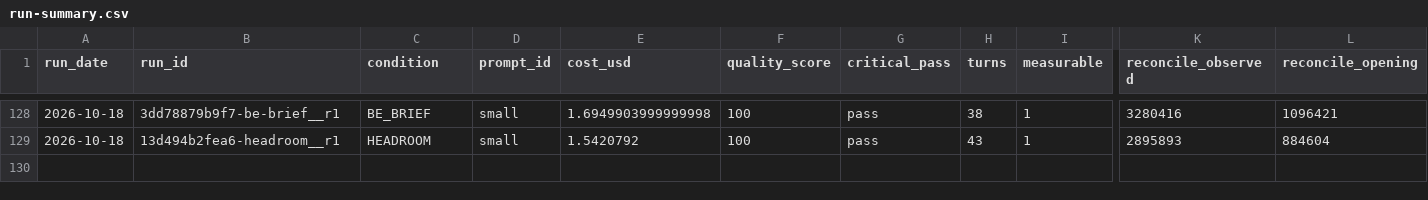
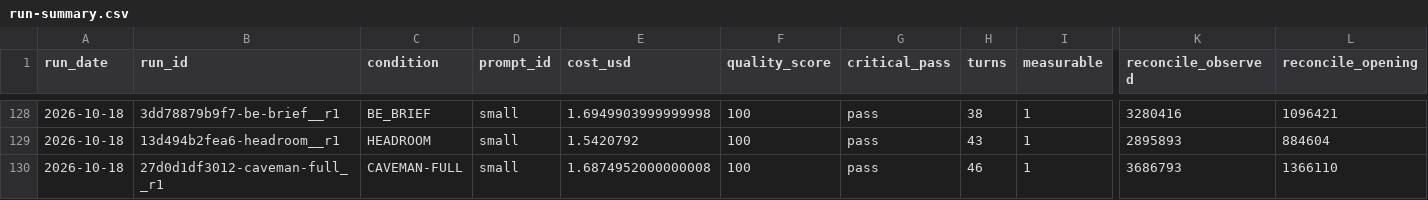
Before and after one commit to YangJunMan/claude-code-token-savings-benchmark, a CSV file: data/run-summary.csv, drawn as a sheet; only a part is shown, gaps mark what is left out; rows hold the shown columns only; the diff names each change by its address in the sheet, - before the commit and + after, or states it on an @@ line.

```diff
--- a/data/run-summary.csv
+++ b/data/run-summary.csv
+row 130: 2026-10-18 | 27d0d1df3012-caveman-full__r1 | CAVEMAN-FULL | small | 1.6874952000000008 | 100 | pass | 46 | 1 | 3686793 | 1366110
```
Also changed, not shown: data/activity-log.csv, data/comparison.csv, 1 other file.
